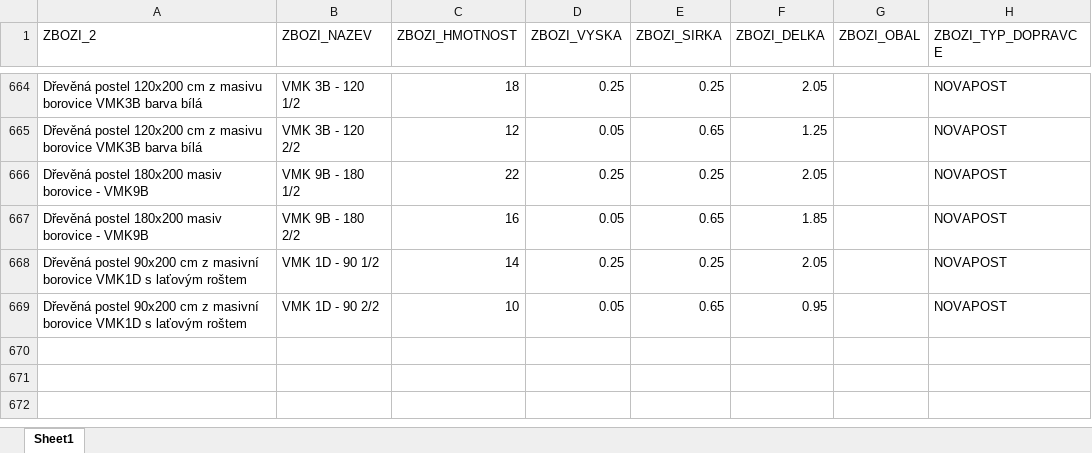
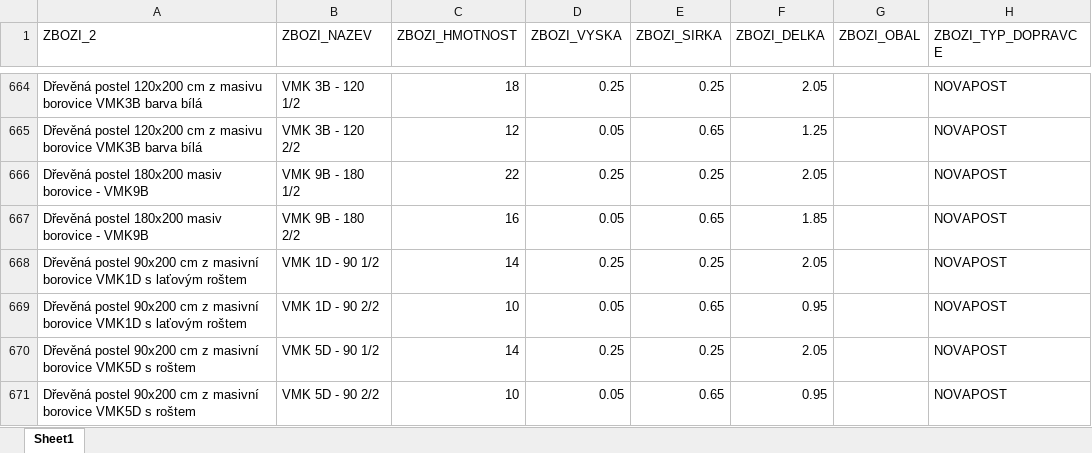
Before and after one commit to xaxamagyar/toptrans-prevodnik, an Excel workbook: products.xlsx, sheet Sheet1, drawn as a sheet; only a part is shown, gaps mark what is left out; values as stored, in another font and other column widths than the file's, no borders; the diff names each change by its address in the sheet, - before the commit and + after, or states it on an @@ line.

Commit message:
Aktualizace katalogu produktů - 05.10.2026 13:23

```diff
--- a/products.xlsx (sheet Sheet1)
+++ b/products.xlsx (sheet Sheet1)
+row 670: Dřevěná postel 90x200 cm z masivní borovice VMK5D s roštem | VMK 5D - 90 1/2 | 14 | 0.25 | 0.25 | 2.05 |  | NOVAPOST
+row 671: Dřevěná postel 90x200 cm z masivní borovice VMK5D s roštem | VMK 5D - 90 2/2 | 10 | 0.05 | 0.65 | 0.95 |  | NOVAPOST
```
